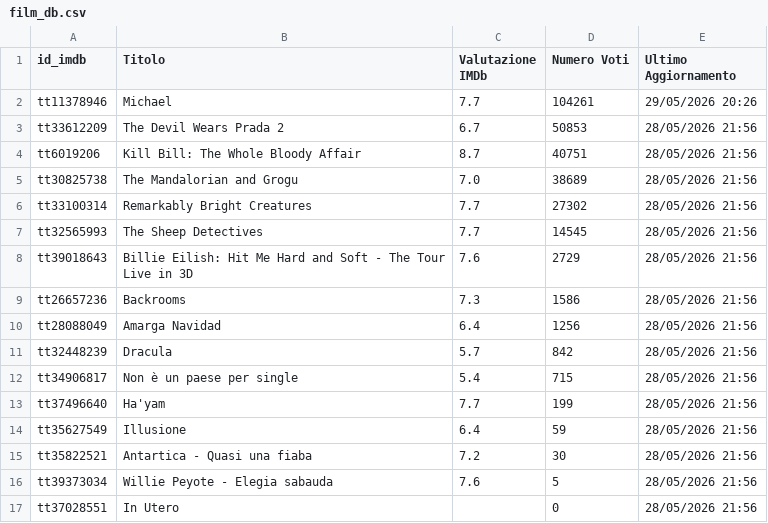
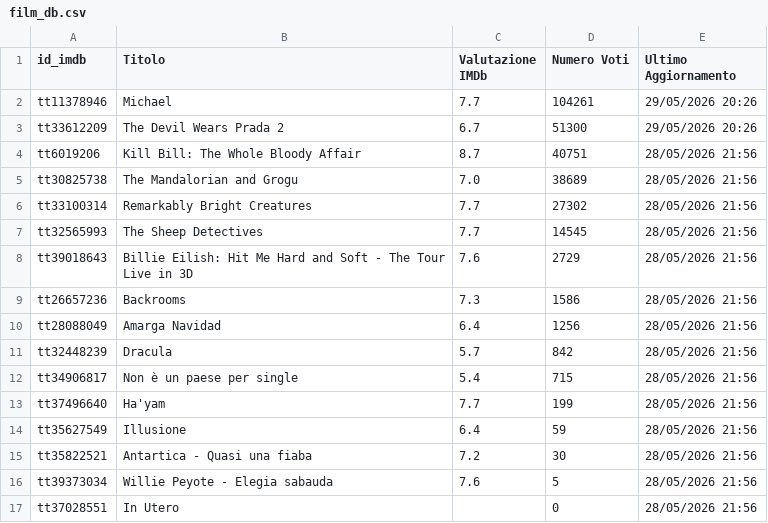
Before and after one commit to dbramuzzo-alt/imdb, a CSV file: film_db.csv, drawn as a sheet.

Commit message:
Aggiornato database film esistenti [Streamlit]

```diff
--- a/film_db.csv
+++ b/film_db.csv
@@ -2,3 +2,3 @@ id_imdb,Titolo,Valutazione IMDb,Numero Voti,Ultimo Aggiornamento
 tt11378946,Michael,7.7,104261,29/05/2026 20:26
-tt33612209,The Devil Wears Prada 2,6.7,50853,28/05/2026 21:56
+tt33612209,The Devil Wears Prada 2,6.7,51300,29/05/2026 20:26
 tt6019206,Kill Bill: The Whole Bloody Affair,8.7,40751,28/05/2026 21:56
```
